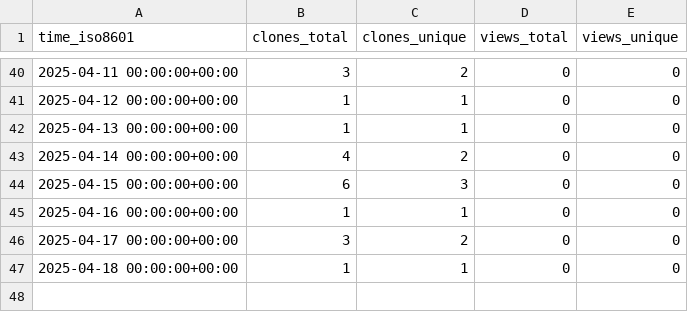
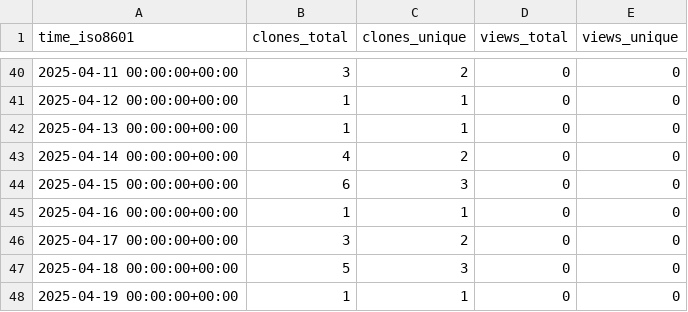
Before and after one commit to demichie/elicipy2, a CSV file: demichie/elicipy2/ghrs-data/views_clones_aggregate.csv, drawn as a sheet; only a part is shown, gaps mark what is left out.

```diff
--- a/demichie/elicipy2/ghrs-data/views_clones_aggregate.csv
+++ b/demichie/elicipy2/ghrs-data/views_clones_aggregate.csv
@@ -46,2 +46,3 @@ time_iso8601,clones_total,clones_unique,views_total,views_unique
 2025-04-17 00:00:00+00:00,3,2,0,0
-2025-04-18 00:00:00+00:00,1,1,0,0
+2025-04-18 00:00:00+00:00,5,3,0,0
+2025-04-19 00:00:00+00:00,1,1,0,0
```
Also changed, not shown: 1 other file.
